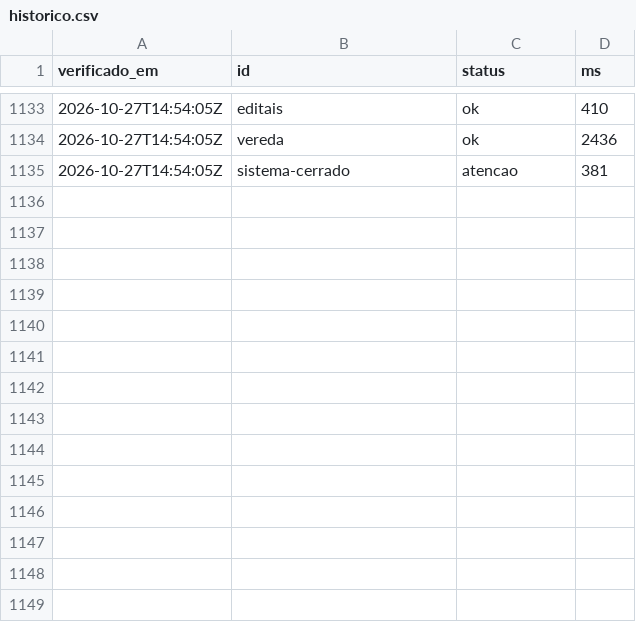
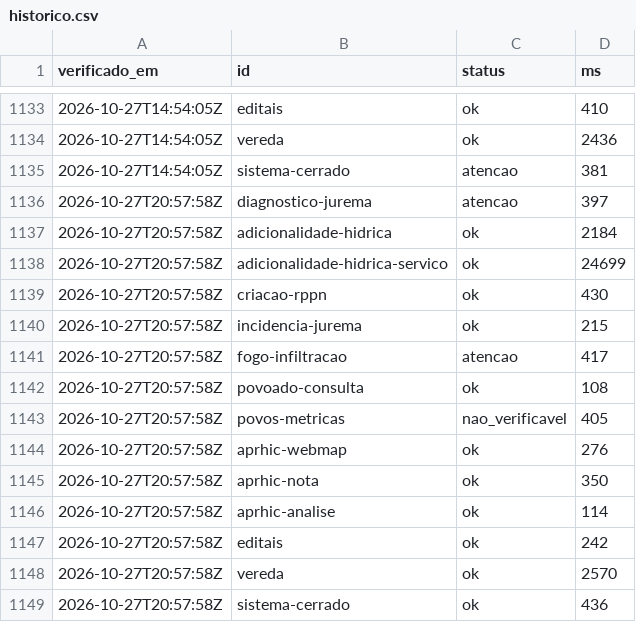
Before and after one commit to YuriSalmona/painel-projetos, a CSV file: historico.csv, drawn as a sheet; only a part is shown, gaps mark what is left out; the diff names each change by its address in the sheet, - before the commit and + after, or states it on an @@ line.

```diff
--- a/historico.csv
+++ b/historico.csv
+row 1136: 2026-10-27T20:57:58Z | diagnostico-jurema | atencao | 397
+row 1137: 2026-10-27T20:57:58Z | adicionalidade-hidrica | ok | 2184
+row 1138: 2026-10-27T20:57:58Z | adicionalidade-hidrica-servico | ok | 24699
+row 1139: 2026-10-27T20:57:58Z | criacao-rppn | ok | 430
+row 1140: 2026-10-27T20:57:58Z | incidencia-jurema | ok | 215
+row 1141: 2026-10-27T20:57:58Z | fogo-infiltracao | atencao | 417
+row 1142: 2026-10-27T20:57:58Z | povoado-consulta | ok | 108
+row 1143: 2026-10-27T20:57:58Z | povos-metricas | nao_verificavel | 405
+row 1144: 2026-10-27T20:57:58Z | aprhic-webmap | ok | 276
+row 1145: 2026-10-27T20:57:58Z | aprhic-nota | ok | 350
+row 1146: 2026-10-27T20:57:58Z | aprhic-analise | ok | 114
+row 1147: 2026-10-27T20:57:58Z | editais | ok | 242
+row 1148: 2026-10-27T20:57:58Z | vereda | ok | 2570
+row 1149: 2026-10-27T20:57:58Z | sistema-cerrado | ok | 436
```
Also changed, not shown: 1 other file.
